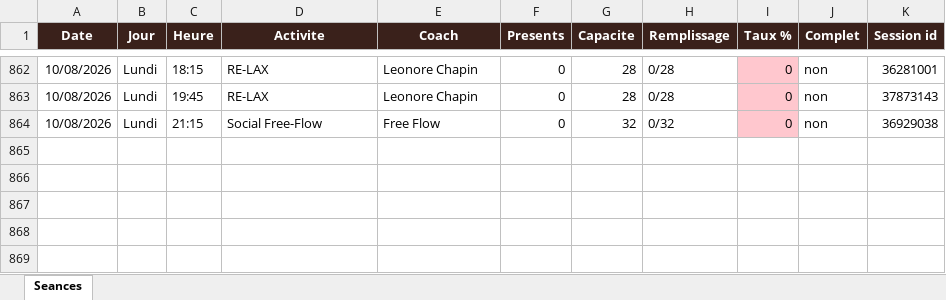
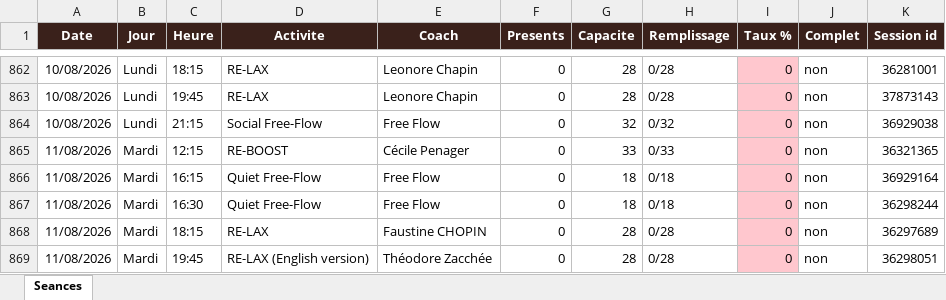
Before and after one commit to sbbb-git/reset, an Excel workbook: reset_seances.xlsx, sheet Seances, drawn as a sheet; only a part is shown, gaps mark what is left out; values as stored, in another font and other column widths than the file's, no borders; the diff names each change by its address in the sheet, - before the commit and + after, or states it on an @@ line.

```diff
--- a/reset_seances.xlsx (sheet Seances)
+++ b/reset_seances.xlsx (sheet Seances)
+row 865: 11/08/2026 | Mardi | 12:15 | RE-BOOST | Cécile Penager | 0 | 33 | 0/33 | 0 | non | 36321365
+row 866: 11/08/2026 | Mardi | 16:15 | Quiet Free-Flow | Free Flow | 0 | 18 | 0/18 | 0 | non | 36929164
+row 867: 11/08/2026 | Mardi | 16:30 | Quiet Free-Flow | Free Flow | 0 | 18 | 0/18 | 0 | non | 36298244
+row 868: 11/08/2026 | Mardi | 18:15 | RE-LAX | Faustine CHOPIN | 0 | 28 | 0/28 | 0 | non | 36297689
+row 869: 11/08/2026 | Mardi | 19:45 | RE-LAX (English version) | Théodore Zacchée | 0 | 28 | 0/28 | 0 | non | 36298051
```
Also changed, not shown: 3 other files.
